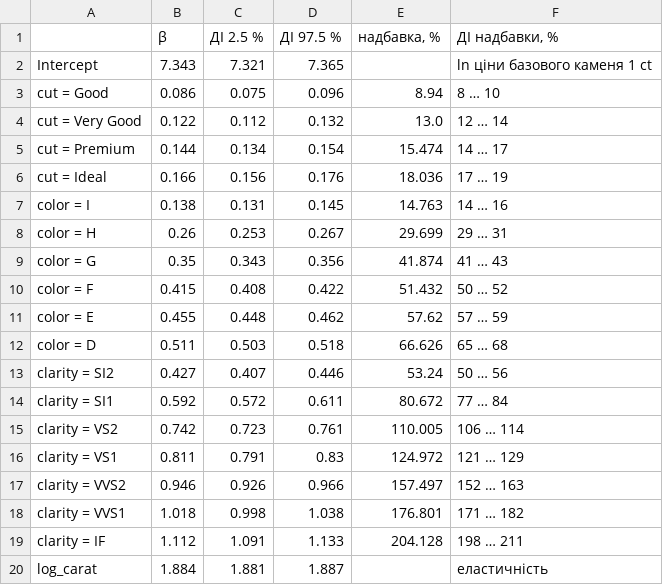
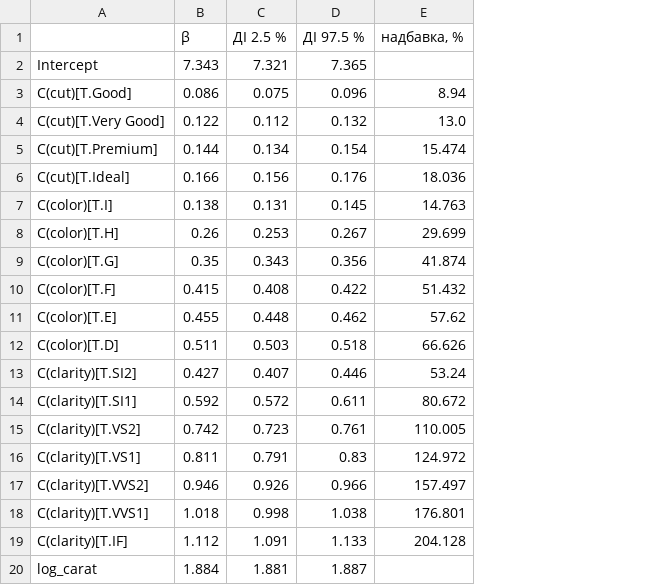
Before and after one commit to vladyslavdemchuk956/Lab03_Demchuk_Vladyslav, a CSV file: results/m2_coefficients.csv, drawn as a sheet; removed rows and columns are numbered as before the commit, all else as after; the diff names each change by its address in the sheet, - before the commit and + after, or states it on an @@ line.

```diff
--- a/results/m2_coefficients.csv
+++ b/results/m2_coefficients.csv
-column A, rows 2-20: Intercept | cut = Good | cut = Very Good | cut = Premium | cut = Ideal | color = I | color = H | color = G | color = F | color = E | color = D | clarity = SI2 | clarity = SI1 | clarity = VS2 | clarity = VS1 | clarity = VVS2 | clarity = VVS1 | clarity = IF | log_carat
+column A, rows 2-20: Intercept | C(cut)[T.Good] | C(cut)[T.Very Good] | C(cut)[T.Premium] | C(cut)[T.Ideal] | C(color)[T.I] | C(color)[T.H] | C(color)[T.G] | C(color)[T.F] | C(color)[T.E] | C(color)[T.D] | C(clarity)[T.SI2] | C(clarity)[T.SI1] | C(clarity)[T.VS2] | C(clarity)[T.VS1] | C(clarity)[T.VVS2] | C(clarity)[T.VVS1] | C(clarity)[T.IF] | log_carat
-column F (ДІ надбавки, %), rows 2-20: ln ціни базового каменя 1 ct | 8 … 10 | 12 … 14 | 14 … 17 | 17 … 19 | 14 … 16 | 29 … 31 | 41 … 43 | 50 … 52 | 57 … 59 | 65 … 68 | 50 … 56 | 77 … 84 | 106 … 114 | 121 … 129 | 152 … 163 | 171 … 182 | 198 … 211 | еластичність
```
Also changed, not shown: results/cv_comparison.csv, results/test_metrics.csv, 6 other files.
